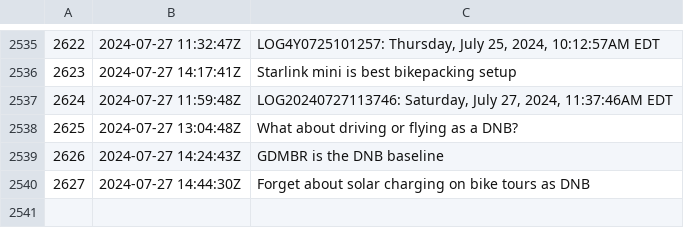
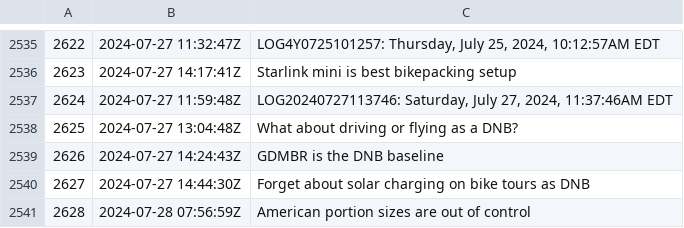
Before and after one commit to rwxrob/zet, a TSV file: docs/dex/nodes.tsv, drawn as a sheet; only a part is shown, gaps mark what is left out; the diff names each change by its address in the sheet, - before the commit and + after, or states it on an @@ line.

Commit message:
American portion sizes are out of control

```diff
--- a/docs/dex/nodes.tsv
+++ b/docs/dex/nodes.tsv
+row 2541: 2628 | 2024-07-28 07:56:59Z | American portion sizes are out of control
```
Also changed, not shown: 3 other files.
